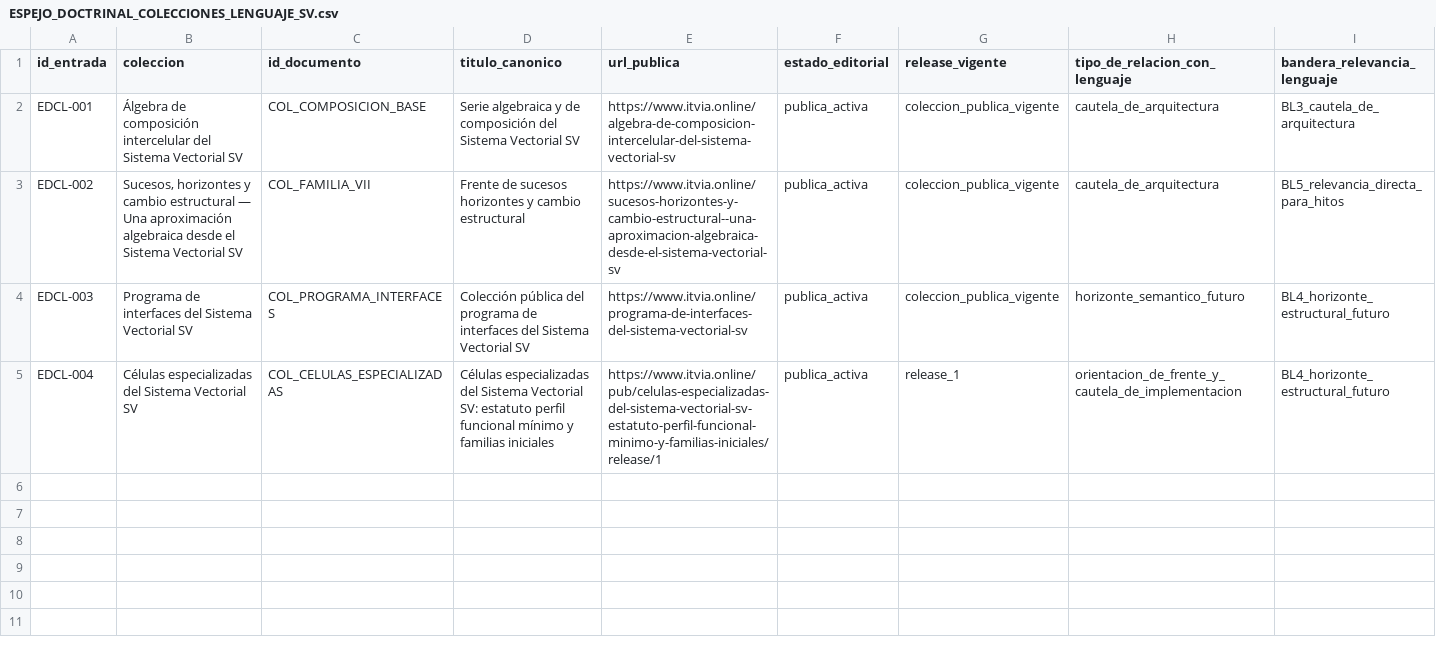
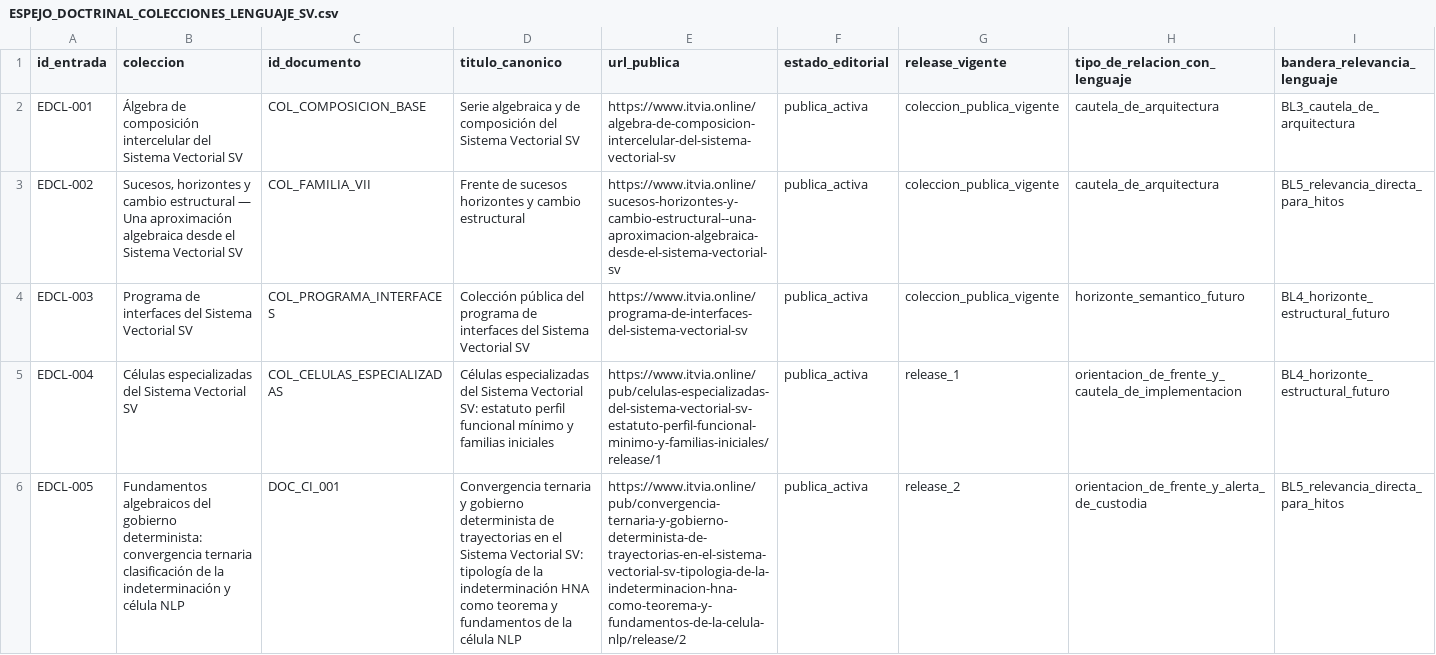
Before and after one commit to juantoniolloretegea/SV-lenguaje-de-computacion, a CSV file: docs/calidad/ESPEJO_DOCTRINAL_COLECCIONES_LENGUAJE_SV.csv, drawn as a sheet; only a part is shown; rows hold the shown columns only; the diff names each change by its address in the sheet, - before the commit and + after, or states it on an @@ line.

```diff
--- a/docs/calidad/ESPEJO_DOCTRINAL_COLECCIONES_LENGUAJE_SV.csv
+++ b/docs/calidad/ESPEJO_DOCTRINAL_COLECCIONES_LENGUAJE_SV.csv
+row 6: EDCL-005 | Fundamentos algebraicos del gobierno determinista: convergencia ternaria clasificación de la indeterminación y célula NLP | DOC_CI_001 | Convergencia ternaria y gobierno determinista de trayectorias en el Sistema Vectorial SV: tipología de la indeterminación HNA como teorema y fundamentos de la célula NLP | https://www.itvia.online/pub/convergencia-ternaria-y-gobierno-determinista-de-trayectorias-en-el-sistema-vectorial-sv-tipologia-de-la-indeterminacion-hna-como-teorema-y-fundamentos-de-la-celula-nlp/release/2 | publica_activa | release_2 | orientacion_de_frente_y_alerta_de_custodia | BL5_relevancia_directa_para_hitos
```
Also changed, not shown: docs/calidad/MATRIZ_UCBC_HORIZONTES_LENGUAJE_SV.csv, docs/calidad/REGISTRO_DE_COORDINACION_ENTRE_SEDES_APLICADAS_Y_SEDE_LOGISTICA_DEL_LENGUAJE_SV.csv, 7 other files.
